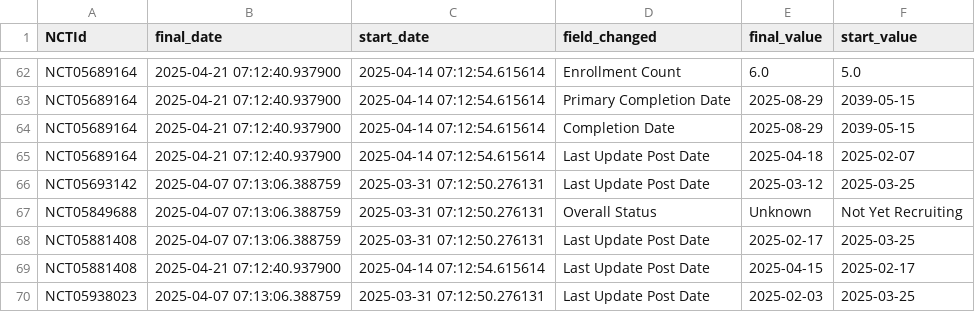
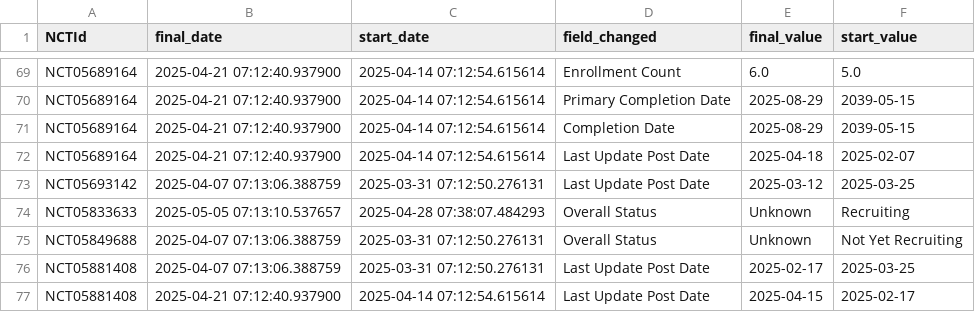
Before and after one commit to dgarzon11/clinicaltrialsHFpEF, a CSV file: data/changes.csv, drawn as a sheet; only a part is shown, gaps mark what is left out; the shorter side is filled out with more unchanged rows; the diff covers the shown part only.

```diff
--- a/data/changes.csv
+++ b/data/changes.csv
@@ -68,2 +75,3 @@ NCT05689164,2025-04-21 07:12:40.937900,2025-04-14 07:12:54.615614,Last Update Po
 NCT05693142,2025-04-07 07:13:06.388759,2025-03-31 07:12:50.276131,Last Update Post Date,2025-03-12,2025-03-25
+NCT05833633,2025-05-05 07:13:10.537657,2025-04-28 07:38:07.484293,Overall Status,Unknown,Recruiting
 NCT05849688,2025-04-07 07:13:06.388759,2025-03-31 07:12:50.276131,Overall Status,Unknown,Not Yet Recruiting
```
Also changed, not shown: 12 added rows elsewhere in this file, data/conditions.csv, data/interventions.csv, 4 other files.
